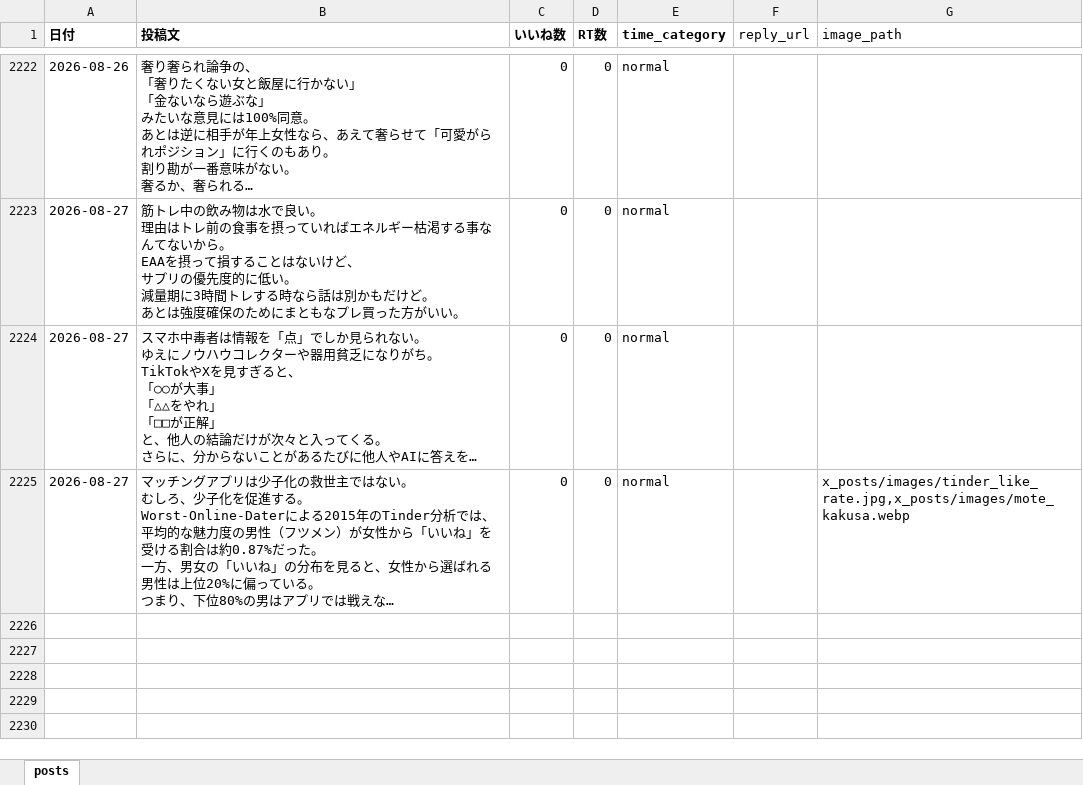
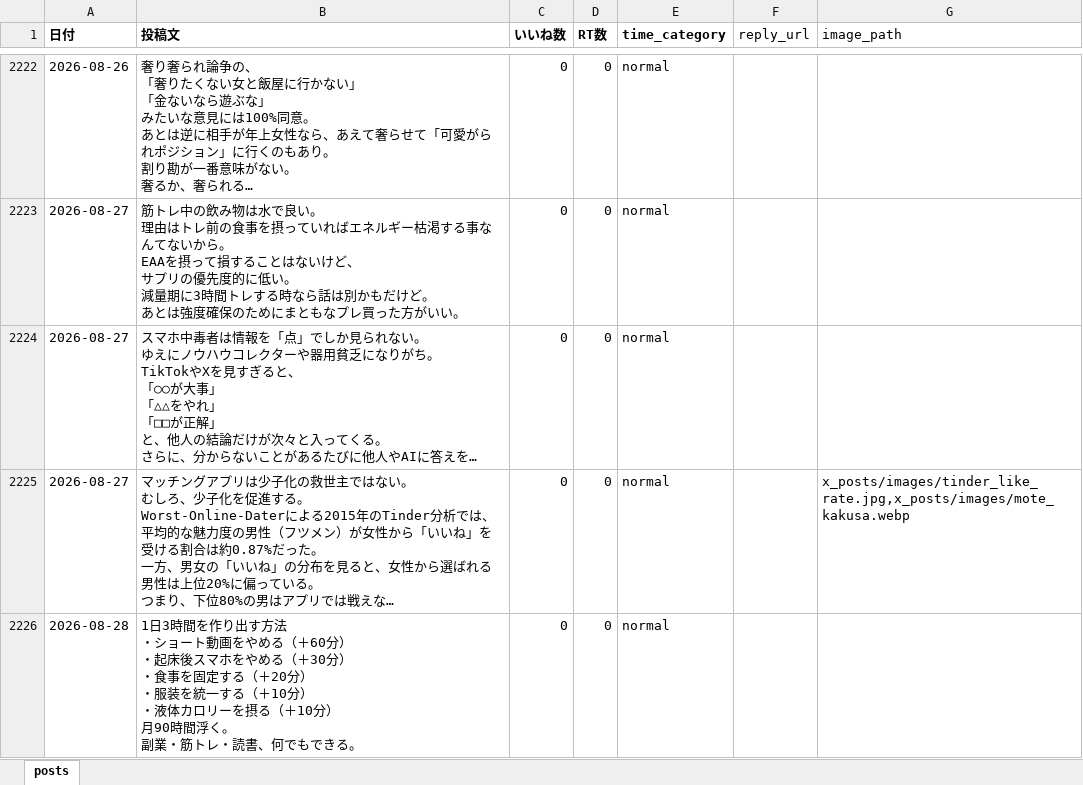
Before and after one commit to kotablog23-hub/sigma-auto-post, an Excel workbook: x_posts/posts_categorized.xlsx, sheet posts, drawn as a sheet; only a part is shown, gaps mark what is left out; long unchanged cells end in …; values as stored, in another font and other column widths than the file's, no borders; ↵ is a line break in a cell; the diff names each change by its address in the sheet, - before the commit and + after, or states it on an @@ line.

Commit message:
手動投稿追加: 1日3時間を作り出す方法 (2026-08-28)

```diff
--- a/x_posts/posts_categorized.xlsx (sheet posts)
+++ b/x_posts/posts_categorized.xlsx (sheet posts)
+row 2226: 2026-08-28 | 1日3時間を作り出す方法 ↵ ・ショート動画をやめる（＋60分） ↵ ・起床後スマホをやめる（＋30分） ↵ ・食事を固定する（＋20分） ↵ ・服装を統一する（＋10分） ↵ ・液体カロリーを摂る（＋10分） ↵ 月90時間浮く。 ↵ 副業・筋トレ・読書、何でもできる。 | 0 | 0 | normal
```
